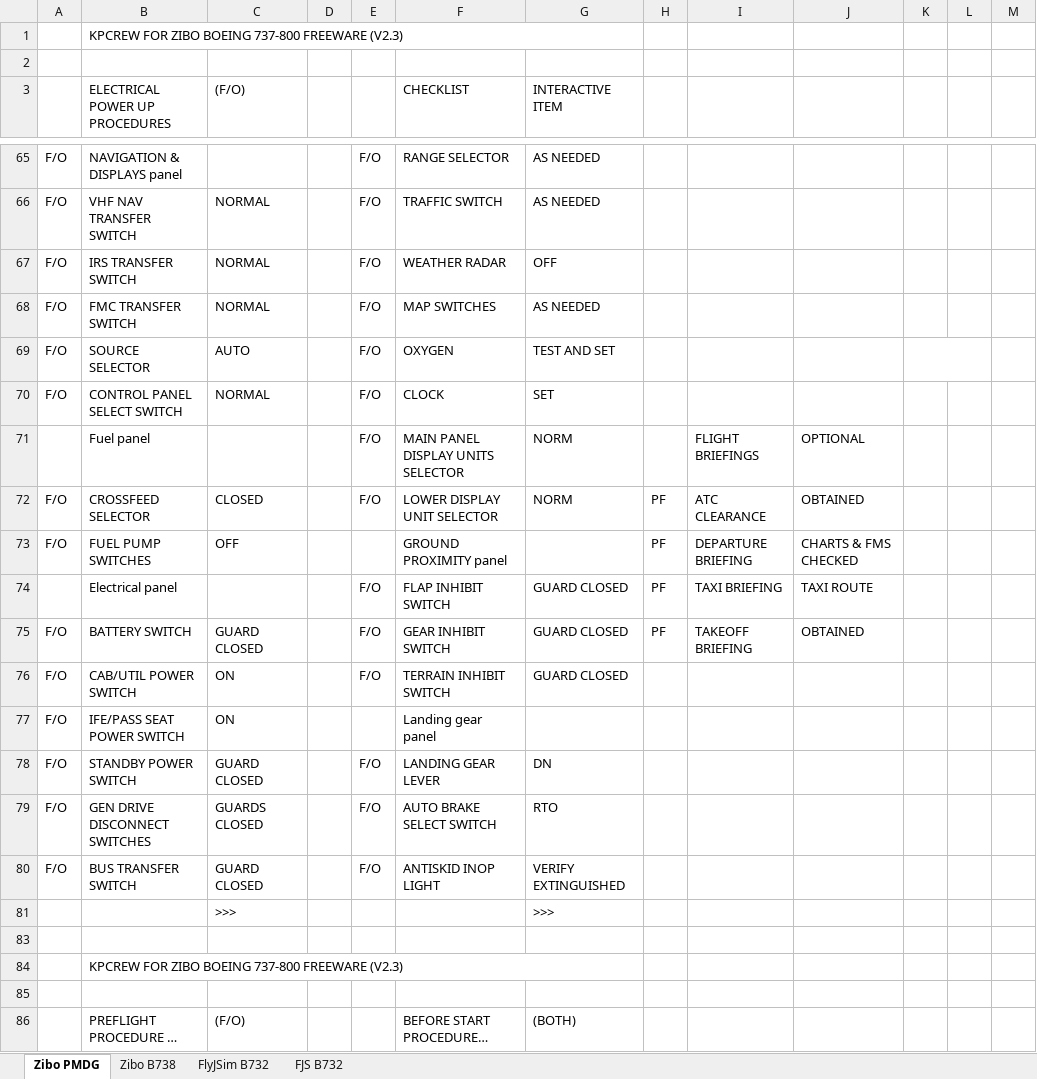
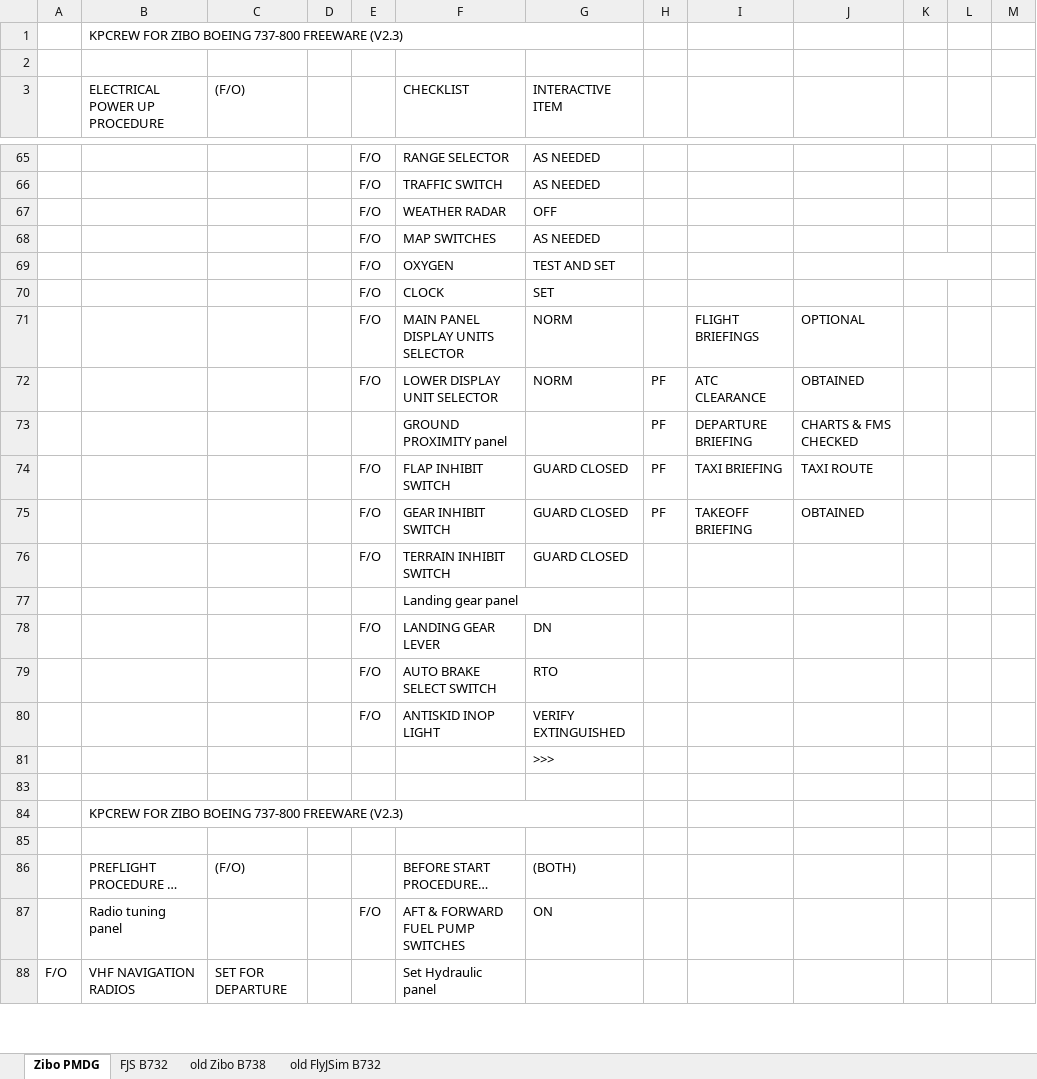
Before and after one commit to prokopiu/kpcrew, an Excel workbook: documentation/KPCrew Flows.xlsx, sheet Zibo PMDG, drawn as a sheet; only a part is shown, gaps mark what is left out; the shorter side is filled out with more unchanged rows; values as stored, in another font and other column widths than the file's, no cell formats; removed rows and columns are numbered as before the commit, all else as after; the diff covers the shown part only; the diff names each change by its address in the sheet, - before the commit and + after, or states it on an @@ line.

Commit message:
WIP FJS B732 Electrical Power Up

```diff
--- a/documentation/KPCrew Flows.xlsx (sheet Zibo PMDG)
+++ b/documentation/KPCrew Flows.xlsx (sheet Zibo PMDG)
-sheet tab: FlyJSim B732
+sheet tab: old Zibo B738
-sheet tab: Zibo B738
+sheet tab: old FlyJSim B732
@@ sheet tab order changed: Zibo PMDG | FJS B732 | old Zibo B738 | old FlyJSim B732 @@
-B3: ELECTRICAL POWER UP PROCEDURES
+B3: ELECTRICAL POWER UP PROCEDURE
-A65:A70: F/O
+A65:A70: (empty)
-B65 (ELECTRICAL POWER UP PROCEDURE): NAVIGATION & DISPLAYS panel
+B65 (ELECTRICAL POWER UP PROCEDURE): (empty)
-B66 (ELECTRICAL POWER UP PROCEDURE): VHF NAV TRANSFER SWITCH
+B66 (ELECTRICAL POWER UP PROCEDURE): (empty)
-C66:C68 ((F/O)): NORMAL
+C66:C68 ((F/O)): (empty)
-B67 (ELECTRICAL POWER UP PROCEDURE): IRS TRANSFER SWITCH
+B67 (ELECTRICAL POWER UP PROCEDURE): (empty)
-B68 (ELECTRICAL POWER UP PROCEDURE): FMC TRANSFER SWITCH
+B68 (ELECTRICAL POWER UP PROCEDURE): (empty)
-B69 (ELECTRICAL POWER UP PROCEDURE): SOURCE SELECTOR
+B69 (ELECTRICAL POWER UP PROCEDURE): (empty)
-C69 ((F/O)): AUTO
+C69 ((F/O)): (empty)
-B70 (ELECTRICAL POWER UP PROCEDURE): CONTROL PANEL SELECT SWITCH
+B70 (ELECTRICAL POWER UP PROCEDURE): (empty)
-C70 ((F/O)): NORMAL
+C70 ((F/O)): (empty)
-B71 (ELECTRICAL POWER UP PROCEDURE): Fuel panel
+B71 (ELECTRICAL POWER UP PROCEDURE): (empty)
-A72:A73: F/O
+A72:A73: (empty)
-B72 (ELECTRICAL POWER UP PROCEDURE): CROSSFEED SELECTOR
+B72 (ELECTRICAL POWER UP PROCEDURE): (empty)
-C72 ((F/O)): CLOSED
+C72 ((F/O)): (empty)
-B73 (ELECTRICAL POWER UP PROCEDURE): FUEL PUMP SWITCHES
+B73 (ELECTRICAL POWER UP PROCEDURE): (empty)
-C73 ((F/O)): OFF
+C73 ((F/O)): (empty)
-B74 (ELECTRICAL POWER UP PROCEDURE): Electrical panel
+B74 (ELECTRICAL POWER UP PROCEDURE): (empty)
-A75:A76: F/O
+A75:A76: (empty)
-B75 (ELECTRICAL POWER UP PROCEDURE): BATTERY SWITCH
+B75 (ELECTRICAL POWER UP PROCEDURE): (empty)
-C75 ((F/O)): GUARD CLOSED
+C75 ((F/O)): (empty)
-B76 (ELECTRICAL POWER UP PROCEDURE): CAB/UTIL POWER SWITCH
+B76 (ELECTRICAL POWER UP PROCEDURE): (empty)
-C76 ((F/O)): ON
+C76 ((F/O)): (empty)
-row 77: F/O | IFE/PASS SEAT POWER SWITCH | ON |  |  | Landing gear panel
-row 78: F/O | STANDBY POWER SWITCH | GUARD CLOSED |  | F/O | LANDING GEAR LEVER | DN
-row 79: F/O | GEN DRIVE DISCONNECT SWITCHES | GUARDS CLOSED |  | F/O | AUTO BRAKE SELECT SWITCH | RTO
-row 80: F/O | BUS TRANSFER SWITCH | GUARD CLOSED |  | F/O | ANTISKID INOP LIGHT | VERIFY EXTINGUISHED
-row 81:  |  | >>> |  |  |  | >>>
+row 77:  |  |  |  |  | Landing gear panel
+row 78:  |  |  |  | F/O | LANDING GEAR LEVER | DN
+row 79:  |  |  |  | F/O | AUTO BRAKE SELECT SWITCH | RTO
+row 80:  |  |  |  | F/O | ANTISKID INOP LIGHT | VERIFY EXTINGUISHED
+row 81:  |  |  |  |  |  | >>>
```
Also changed, not shown: 31 added rows, 31 removed rows and 172 edited cells elsewhere in this sheet, sheet old Zibo B738, sheet FJS B732, cell formats, hidden cells, 9 other files.
